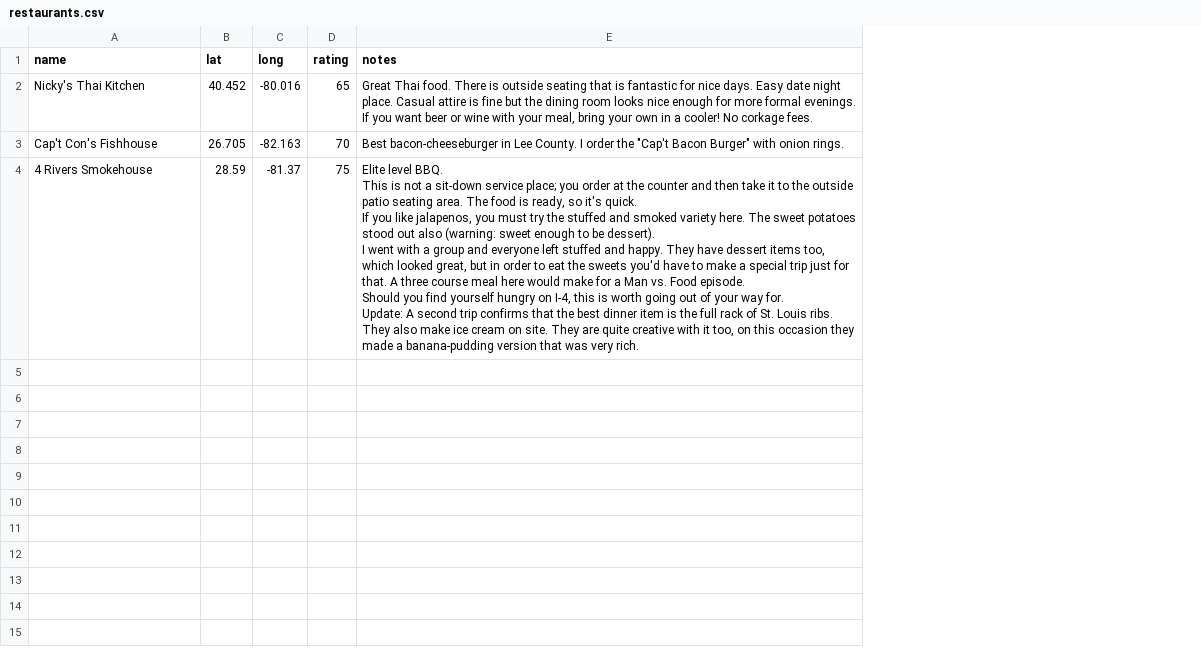
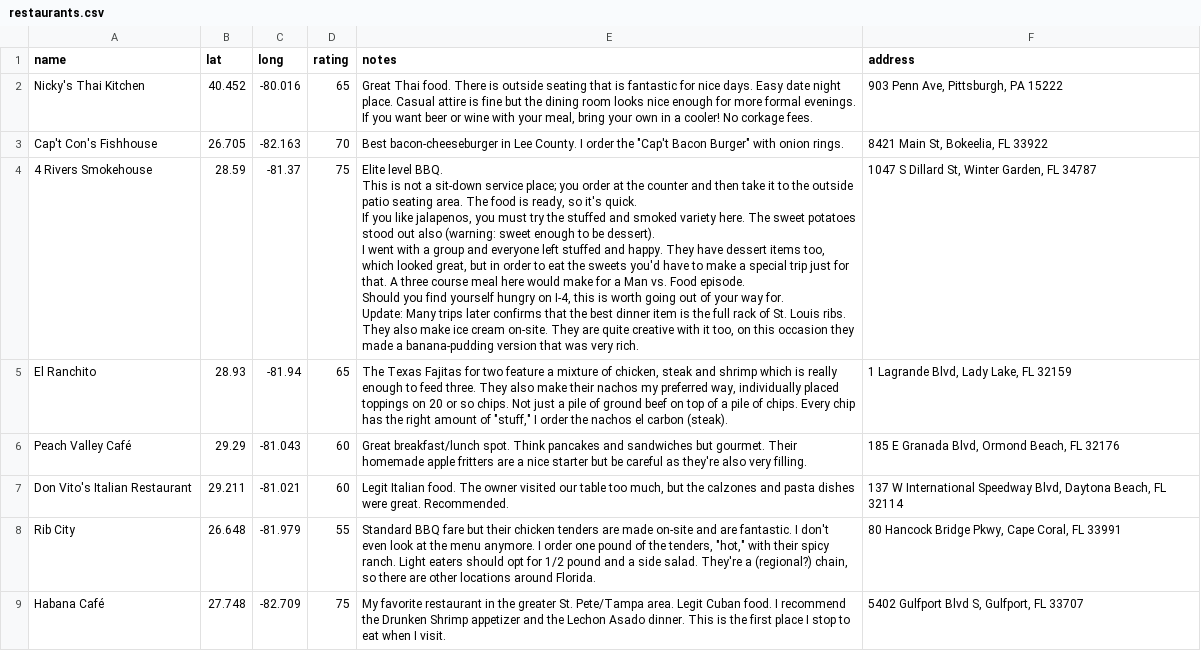
Before and after one commit to JakeRuss/restaurant-guide, a CSV file: restaurants.csv, drawn as a sheet; ↵ is a line break in a cell; the diff names each change by its address in the sheet, - before the commit and + after, or states it on an @@ line.

Commit message:
Update csv file with new restaurants and an address column

```diff
--- a/restaurants.csv
+++ b/restaurants.csv
+column F (address), rows 2-4: 903 Penn Ave, Pittsburgh, PA 15222 | 8421 Main St, Bokeelia, FL 33922 | 1047 S Dillard St, Winter Garden, FL 34787
-E4 (notes): …for. ↵ Update: A second trip confirms that the best dinner item is the full rack of St. Louis ribs. ↵ They also make ice cream on site. They are…
+E4 (notes): …for. ↵ Update: Many trips later confirms that the best dinner item is the full rack of St. Louis ribs. They also make ice cream on-site. They are…
+row 5: El Ranchito | 28.93 | -81.94 | 65 | The Texas Fajitas for two feature a mixture of chicken, steak and shrimp which is really enough to feed three. They also make their nachos my preferred way, individually placed toppings on 20 or so chips. Not just a pile of ground beef on top of a pile of chips. Every chip has the right amount of "stuff," I order the nachos el carbon (steak). | 1 Lagrande Blvd, Lady Lake, FL 32159
+row 6: Peach Valley Café | 29.29 | -81.043 | 60 | Great breakfast/lunch spot. Think pancakes and sandwiches but gourmet. Their homemade apple fritters are a nice starter but be careful as they're also very filling. | 185 E Granada Blvd, Ormond Beach, FL 32176
+row 7: Don Vito's Italian Restaurant | 29.211 | -81.021 | 60 | Legit Italian food. The owner visited our table too much, but the calzones and pasta dishes were great. Recommended. | 137 W International Speedway Blvd, Daytona Beach, FL 32114
+row 8: Rib City | 26.648 | -81.979 | 55 | Standard BBQ fare but their chicken tenders are made on-site and are fantastic. I don't even look at the menu anymore. I order one pound of the tenders, "hot," with their spicy ranch. Light eaters should opt for 1/2 pound and a side salad. They're a (regional?) chain, so there are other locations around Florida. | 80 Hancock Bridge Pkwy, Cape Coral, FL 33991
+row 9: Habana Café | 27.748 | -82.709 | 75 | My favorite restaurant in the greater St. Pete/Tampa area. Legit Cuban food. I recommend the Drunken Shrimp appetizer and the Lechon Asado dinner. This is the first place I stop to eat when I visit. | 5402 Gulfport Blvd S, Gulfport, FL 33707
```
